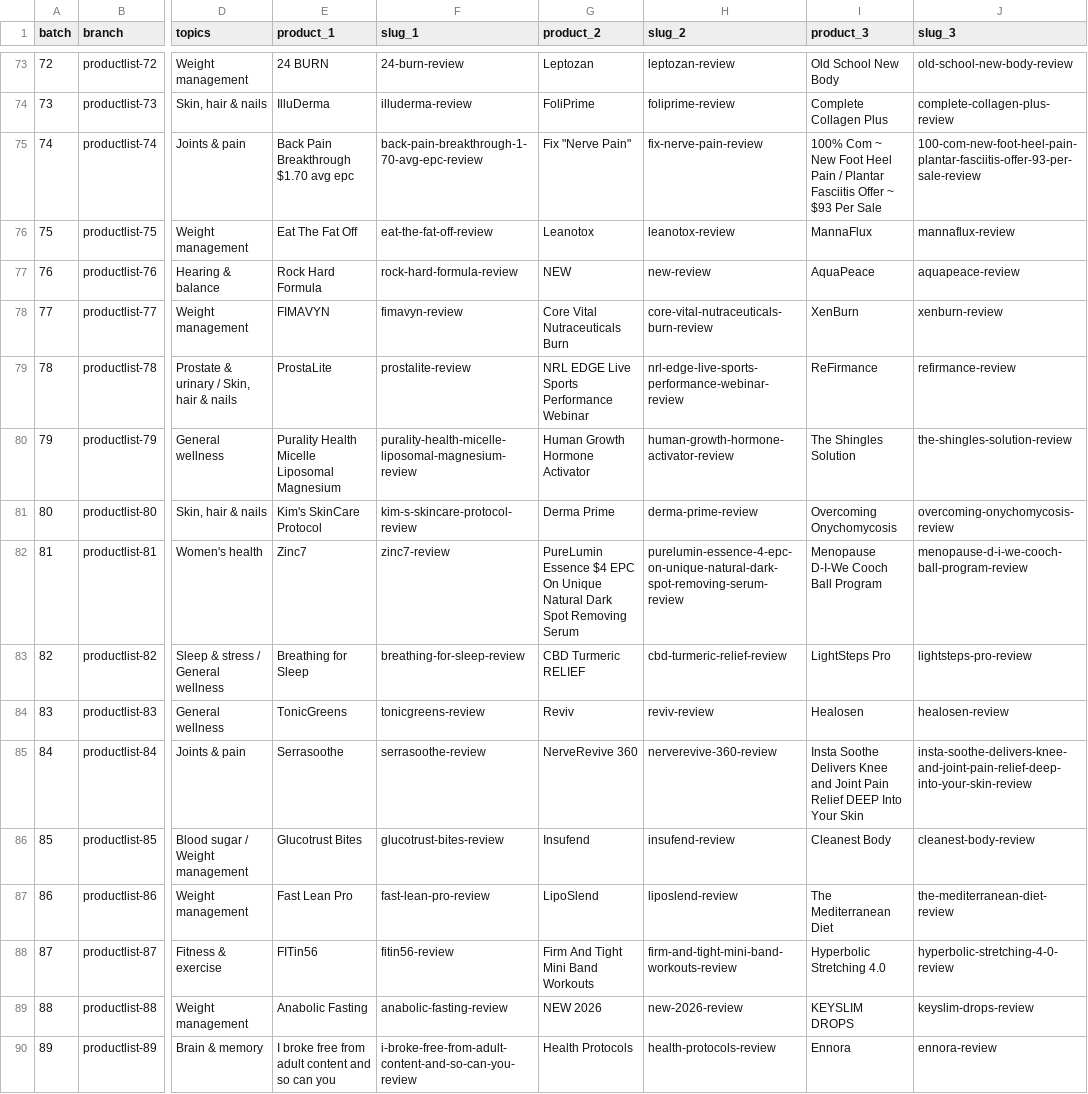
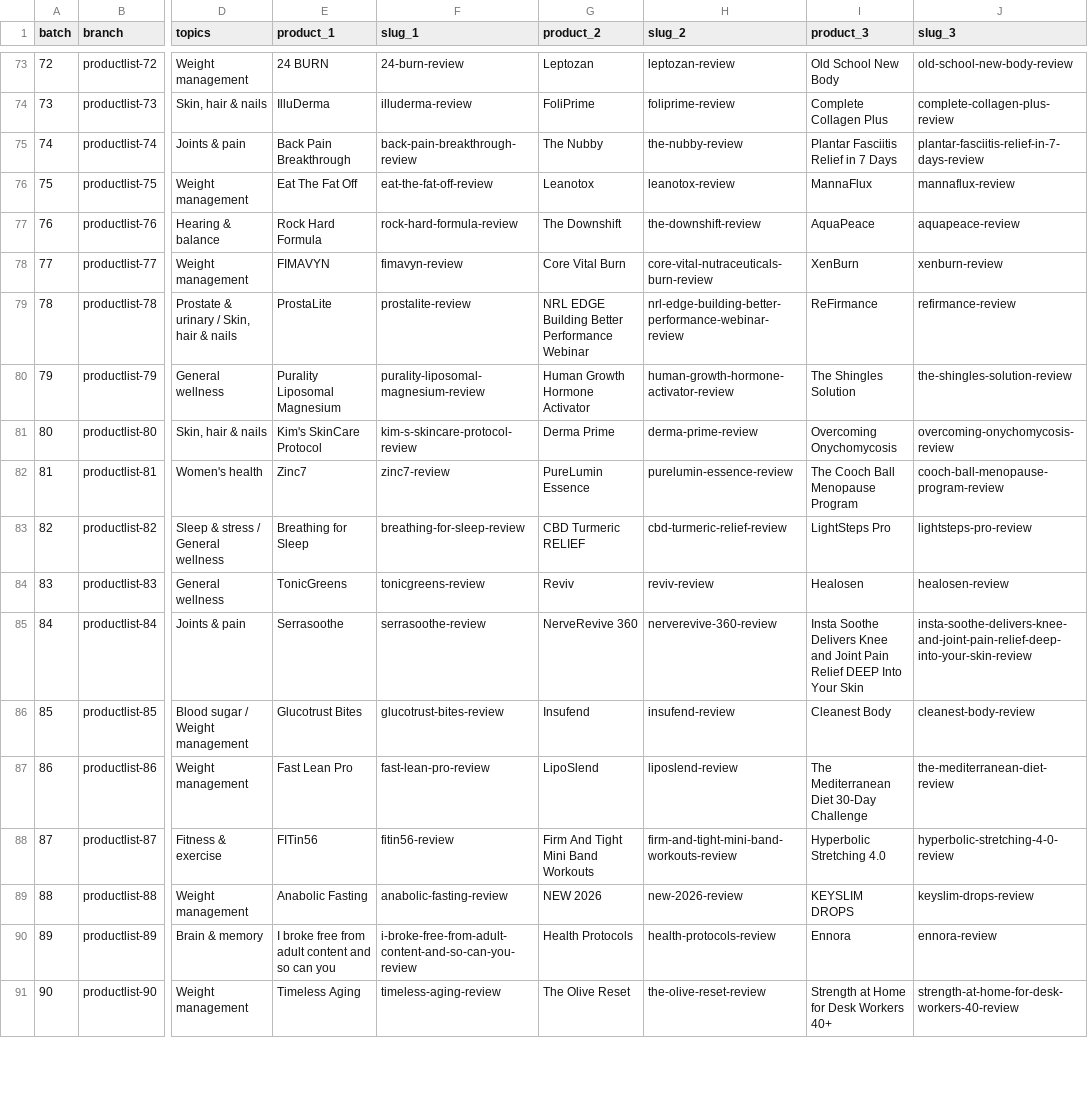
Before and after one commit to stvn1411/a, a CSV file: data/batches.csv, drawn as a sheet; only a part is shown, gaps mark what is left out; the shorter side is filled out with more unchanged rows; the diff names each change by its address in the sheet, - before the commit and + after, or states it on an @@ line.

Commit message:
Common update: wire batches 71 to 86 into home page and sitemap
Add home cards, JSON-LD ItemList and sitemap entries for the 45 reviews
merged from batches 71 to 86 and mark them published. Record the final
names and slugs in the CSVs (Back Pain Breakthrough, The Cooch Ball
Menopause Program, NRL EDGE Building Better Performance Webinar,
Plantar Fasciitis Relief in 7 Days, Purality Liposomal Magnesium,
PureLumin Essence, The Downshift, The Nubby, Mediterranean Diet 30-Day
Challenge). File LightSteps Pro, Back Pain Breakthrough, CBD Turmeric
RELIEF, Plantar Fasciitis and The Nubby under Joint & Heart Health,
Rock Hard Formula and Human Growth Hormone Activator under Men's Health.

```diff
--- a/data/batches.csv
+++ b/data/batches.csv
-E75 (product_1): Back Pain Breakthrough $1.70 avg epc
+E75 (product_1): Back Pain Breakthrough
-F75 (slug_1): back-pain-breakthrough-1-70-avg-epc-review
+F75 (slug_1): back-pain-breakthrough-review
-G75 (product_2): Fix "Nerve Pain"
+G75 (product_2): The Nubby
-H75 (slug_2): fix-nerve-pain-review
+H75 (slug_2): the-nubby-review
-I75 (product_3): 100% Com ~ New Foot Heel Pain / Plantar Fasciitis Offer ~ $93 Per Sale
+I75 (product_3): Plantar Fasciitis Relief in 7 Days
-J75 (slug_3): 100-com-new-foot-heel-pain-plantar-fasciitis-offer-93-per-sale-review
+J75 (slug_3): plantar-fasciitis-relief-in-7-days-review
-G77 (product_2): NEW
+G77 (product_2): The Downshift
-H77 (slug_2): new-review
+H77 (slug_2): the-downshift-review
-G78 (product_2): Core Vital Nutraceuticals Burn
+G78 (product_2): Core Vital Burn
-G79 (product_2): NRL EDGE Live Sports Performance Webinar
+G79 (product_2): NRL EDGE Building Better Performance Webinar
-H79 (slug_2): nrl-edge-live-sports-performance-webinar-review
+H79 (slug_2): nrl-edge-building-better-performance-webinar-review
-E80 (product_1): Purality Health Micelle Liposomal Magnesium
+E80 (product_1): Purality Liposomal Magnesium
-F80 (slug_1): purality-health-micelle-liposomal-magnesium-review
+F80 (slug_1): purality-liposomal-magnesium-review
-G82 (product_2): PureLumin Essence $4 EPC On Unique Natural Dark Spot Removing Serum
+G82 (product_2): PureLumin Essence
-H82 (slug_2): purelumin-essence-4-epc-on-unique-natural-dark-spot-removing-serum-review
+H82 (slug_2): purelumin-essence-review
-I82 (product_3): Menopause D-I-We Cooch Ball Program
+I82 (product_3): The Cooch Ball Menopause Program
-J82 (slug_3): menopause-d-i-we-cooch-ball-program-review
+J82 (slug_3): cooch-ball-menopause-program-review
-I87 (product_3): The Mediterranean Diet
+I87 (product_3): The Mediterranean Diet 30-Day Challenge
```
Also changed, not shown: data/publishing-plan.csv, 2 other files.
